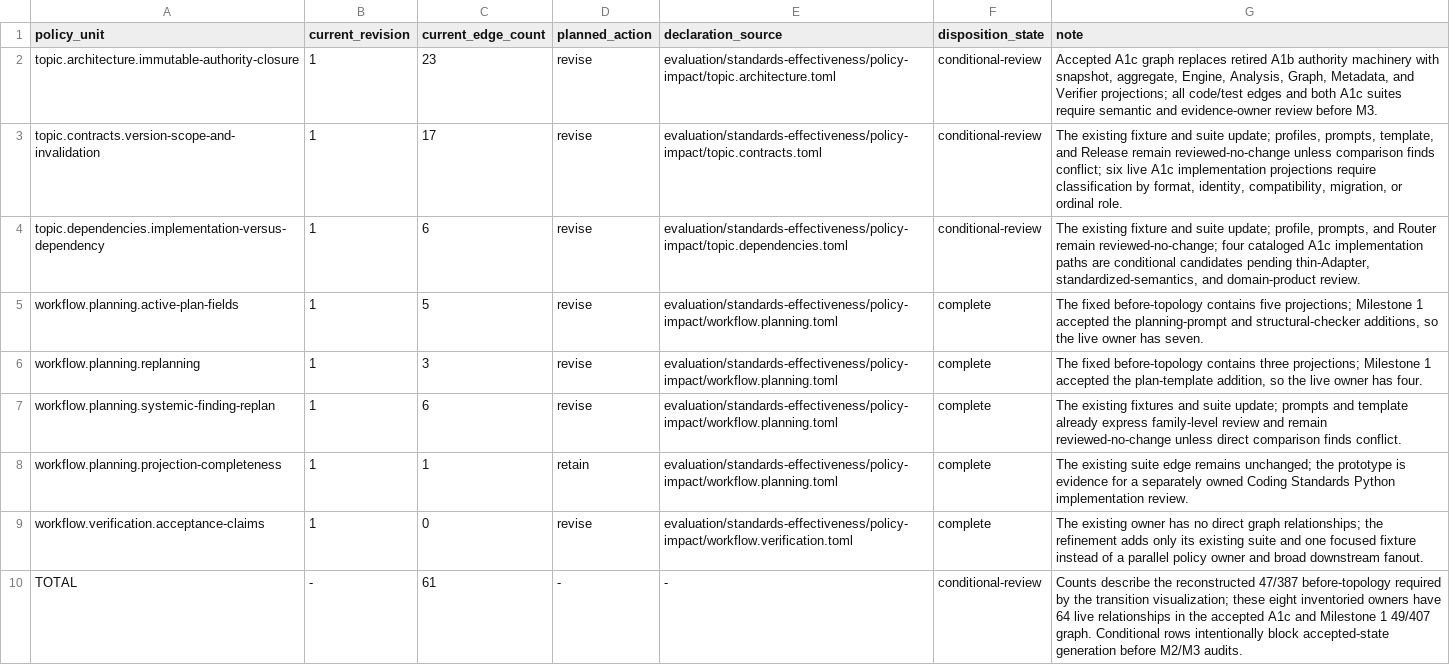
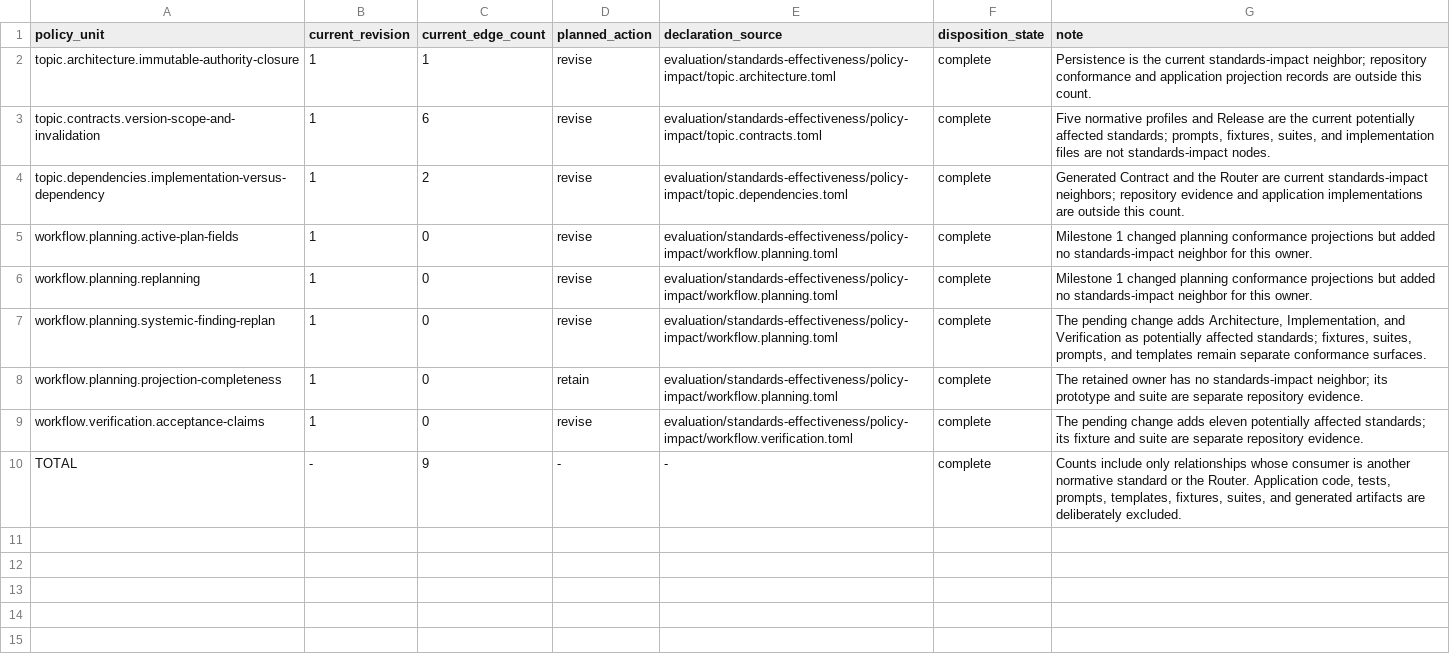
Before and after one commit to MrScripty/Coding-Standards, a TSV file: docs/plans/standards-simplicity-and-evidence-proportionality/reports/current-policy-consumer-inventory.tsv, drawn as a sheet.

```diff
--- a/docs/plans/standards-simplicity-and-evidence-proportionality/reports/current-policy-consumer-inventory.tsv
+++ b/docs/plans/standards-simplicity-and-evidence-proportionality/reports/current-policy-consumer-inventory.tsv
@@ -1,10 +1,10 @@
 policy_unit	current_revision	current_edge_count	planned_action	declaration_source	disposition_state	note
-topic.architecture.immutable-authority-closure	1	23	revise	evaluation/standards-effectiveness/policy-impact/topic.architecture.toml	conditional-review	Accepted A1c graph replaces retired A1b authority machinery with snapshot, aggregate, Engine, Analysis, Graph, Metadata, and Verifier projections; all code/test edges and both A1c suites require semantic and evidence-owner review before M3.
-topic.contracts.version-scope-and-invalidation	1	17	revise	evaluation/standards-effectiveness/policy-impact/topic.contracts.toml	conditional-review	The existing fixture and suite update; profiles, prompts, template, and Release remain reviewed-no-change unless comparison finds conflict; six live A1c implementation projections require classification by format, identity, compatibility, migration, or ordinal role.
-topic.dependencies.implementation-versus-dependency	1	6	revise	evaluation/standards-effectiveness/policy-impact/topic.dependencies.toml	conditional-review	The existing fixture and suite update; profile, prompts, and Router remain reviewed-no-change; four cataloged A1c implementation paths are conditional candidates pending thin-Adapter, standardized-semantics, and domain-product review.
-workflow.planning.active-plan-fields	1	5	revise	evaluation/standards-effectiveness/policy-impact/workflow.planning.toml	complete	The fixed before-topology contains five projections; Milestone 1 accepted the planning-prompt and structural-checker additions, so the live owner has seven.
-workflow.planning.replanning	1	3	revise	evaluation/standards-effectiveness/policy-impact/workflow.planning.toml	complete	The fixed before-topology contains three projections; Milestone 1 accepted the plan-template addition, so the live owner has four.
-workflow.planning.systemic-finding-replan	1	6	revise	evaluation/standards-effectiveness/policy-impact/workflow.planning.toml	complete	The existing fixtures and suite update; prompts and template already express family-level review and remain reviewed-no-change unless direct comparison finds conflict.
-workflow.planning.projection-completeness	1	1	retain	evaluation/standards-effectiveness/policy-impact/workflow.planning.toml	complete	The existing suite edge remains unchanged; the prototype is evidence for a separately owned Coding Standards Python implementation review.
-workflow.verification.acceptance-claims	1	0	revise	evaluation/standards-effectiveness/policy-impact/workflow.verification.toml	complete	The existing owner has no direct graph relationships; the refinement adds only its existing suite and one focused fixture instead of a parallel policy owner and broad downstream fanout.
-TOTAL	-	61	-	-	conditional-review	Counts describe the reconstructed 47/387 before-topology required by the transition visualization; these eight inventoried owners have 64 live relationships in the accepted A1c and Milestone 1 49/407 graph. Conditional rows intentionally block accepted-state generation before M2/M3 audits.
+topic.architecture.immutable-authority-closure	1	1	revise	evaluation/standards-effectiveness/policy-impact/topic.architecture.toml	complete	Persistence is the current standards-impact neighbor; repository conformance and application projection records are outside this count.
+topic.contracts.version-scope-and-invalidation	1	6	revise	evaluation/standards-effectiveness/policy-impact/topic.contracts.toml	complete	Five normative profiles and Release are the current potentially affected standards; prompts, fixtures, suites, and implementation files are not standards-impact nodes.
+topic.dependencies.implementation-versus-dependency	1	2	revise	evaluation/standards-effectiveness/policy-impact/topic.dependencies.toml	complete	Generated Contract and the Router are current standards-impact neighbors; repository evidence and application implementations are outside this count.
+workflow.planning.active-plan-fields	1	0	revise	evaluation/standards-effectiveness/policy-impact/workflow.planning.toml	complete	Milestone 1 changed planning conformance projections but added no standards-impact neighbor for this owner.
+workflow.planning.replanning	1	0	revise	evaluation/standards-effectiveness/policy-impact/workflow.planning.toml	complete	Milestone 1 changed planning conformance projections but added no standards-impact neighbor for this owner.
+workflow.planning.systemic-finding-replan	1	0	revise	evaluation/standards-effectiveness/policy-impact/workflow.planning.toml	complete	The pending change adds Architecture, Implementation, and Verification as potentially affected standards; fixtures, suites, prompts, and templates remain separate conformance surfaces.
+workflow.planning.projection-completeness	1	0	retain	evaluation/standards-effectiveness/policy-impact/workflow.planning.toml	complete	The retained owner has no standards-impact neighbor; its prototype and suite are separate repository evidence.
+workflow.verification.acceptance-claims	1	0	revise	evaluation/standards-effectiveness/policy-impact/workflow.verification.toml	complete	The pending change adds eleven potentially affected standards; its fixture and suite are separate repository evidence.
+TOTAL	-	9	-	-	complete	Counts include only relationships whose consumer is another normative standard or the Router. Application code, tests, prompts, templates, fixtures, suites, and generated artifacts are deliberately excluded.
```
Also changed, not shown: docs/plans/standards-simplicity-and-evidence-proportionality/reports/policy-impact-dispositions.tsv, 25 other files.
